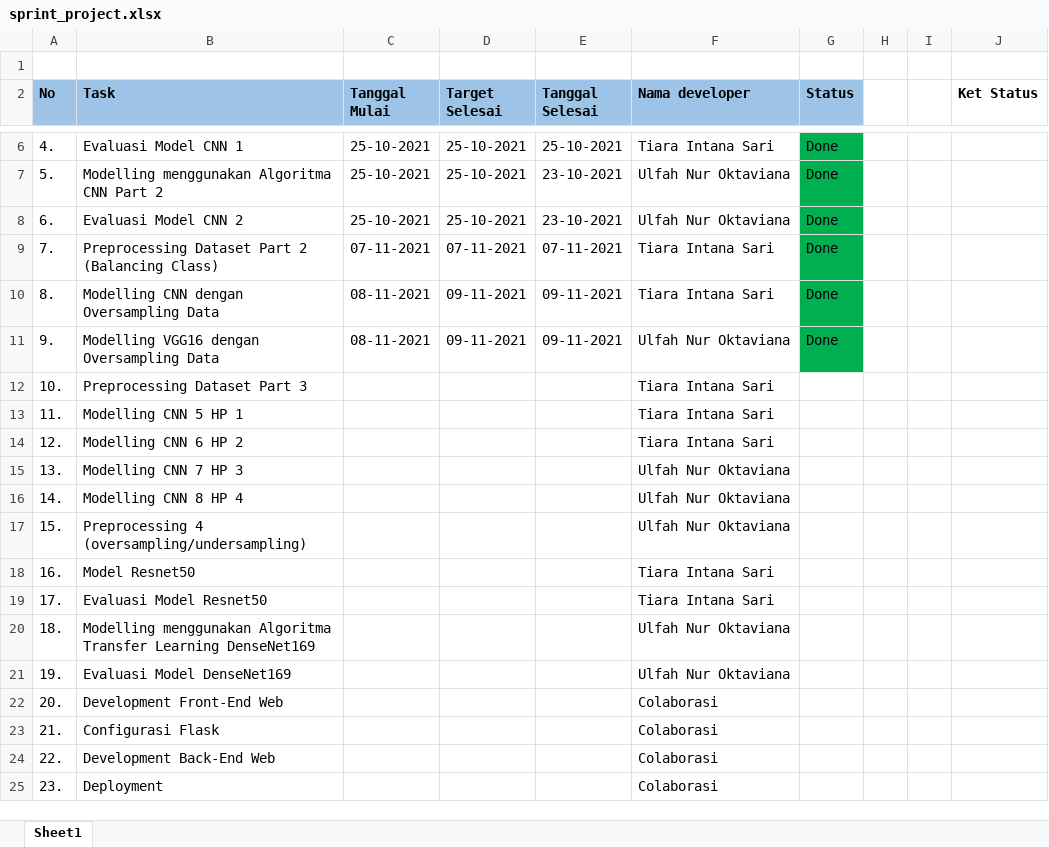
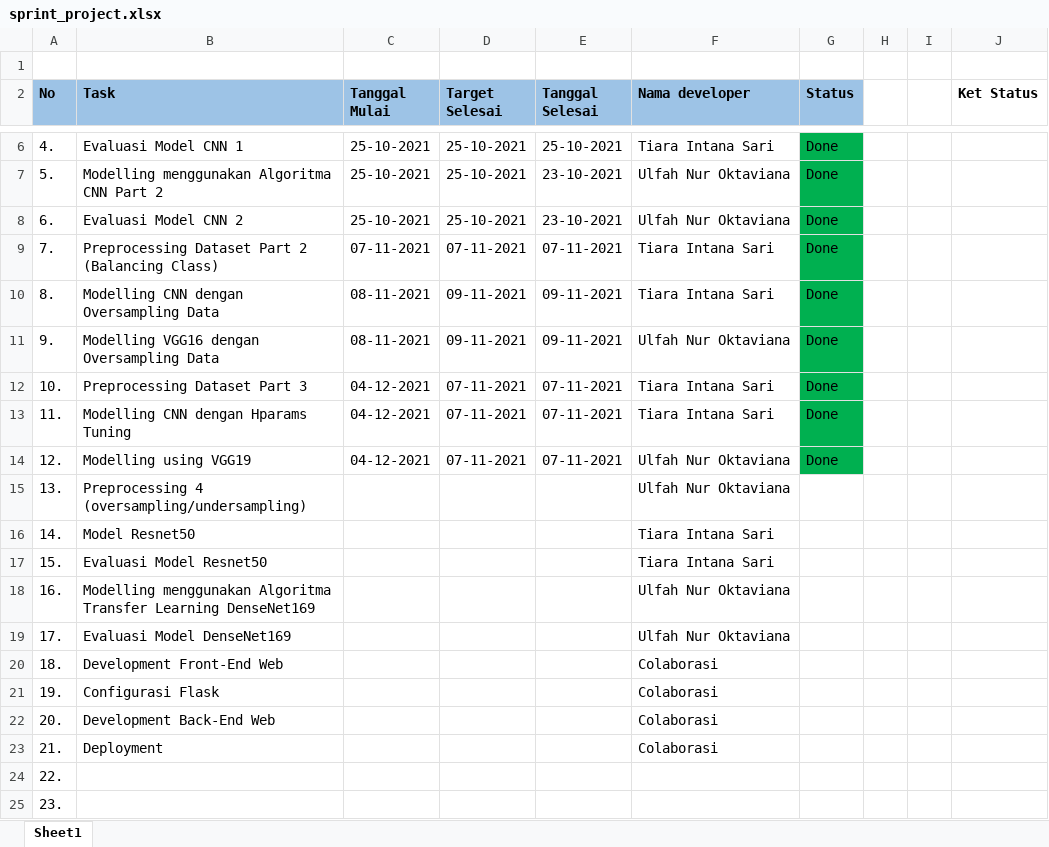
Before and after one commit to ulfanuroktaviana575/-ProjectML_261-235, an Excel workbook: sprint_project.xlsx, sheet Sheet1, drawn as a sheet; only a part is shown, gaps mark what is left out; values as stored, in another font and other column widths than the file's, no borders; the diff names each change by its address in the sheet, - before the commit and + after, or states it on an @@ line.

Commit message:
update sprint

```diff
--- a/sprint_project.xlsx (sheet Sheet1)
+++ b/sprint_project.xlsx (sheet Sheet1)
-C12:C14 (Tanggal Mulai): (empty)
+C12:C14 (Tanggal Mulai): 04-12-2021
-D12:D14 (Target Selesai): (empty)
+D12:D14 (Target Selesai): 07-11-2021
-E12:E14 (Tanggal Selesai): (empty)
+E12:E14 (Tanggal Selesai): 07-11-2021
-G12:G14 (Status): (empty)
+G12:G14 (Status): Done
-G12:G14 fill: none
+G12:G14 fill: #00B050
-B13 (Task): Modelling CNN 5 HP 1
+B13 (Task): Modelling CNN dengan Hparams Tuning
-B14 (Task): Modelling CNN 6 HP 2
+B14 (Task): Modelling using VGG19
-F14 (Nama developer): Tiara Intana Sari
+F14 (Nama developer): Ulfah Nur Oktaviana
-B15 (Task): Modelling CNN 7 HP 3
+B15 (Task): Preprocessing 4 (oversampling/undersampling)
-B16 (Task): Modelling CNN 8 HP 4
+B16 (Task): Model Resnet50
-F16:F17 (Nama developer): Ulfah Nur Oktaviana
+F16:F17 (Nama developer): Tiara Intana Sari
-B17 (Task): Preprocessing 4 (oversampling/undersampling)
+B17 (Task): Evaluasi Model Resnet50
-B18 (Task): Model Resnet50
+B18 (Task): Modelling menggunakan Algoritma Transfer Learning DenseNet169
-F18:F19 (Nama developer): Tiara Intana Sari
+F18:F19 (Nama developer): Ulfah Nur Oktaviana
-B19 (Task): Evaluasi Model Resnet50
+B19 (Task): Evaluasi Model DenseNet169
-B20 (Task): Modelling menggunakan Algoritma Transfer Learning DenseNet169
+B20 (Task): Development Front-End Web
-F20:F21 (Nama developer): Ulfah Nur Oktaviana
+F20:F21 (Nama developer): Colaborasi
-B21 (Task): Evaluasi Model DenseNet169
+B21 (Task): Configurasi Flask
-B22 (Task): Development Front-End Web
+B22 (Task): Development Back-End Web
-B23 (Task): Configurasi Flask
+B23 (Task): Deployment
-B24 (Task): Development Back-End Web
+B24 (Task): (empty)
-F24:F25 (Nama developer): Colaborasi
+F24:F25 (Nama developer): (empty)
-B25 (Task): Deployment
+B25 (Task): (empty)
```
